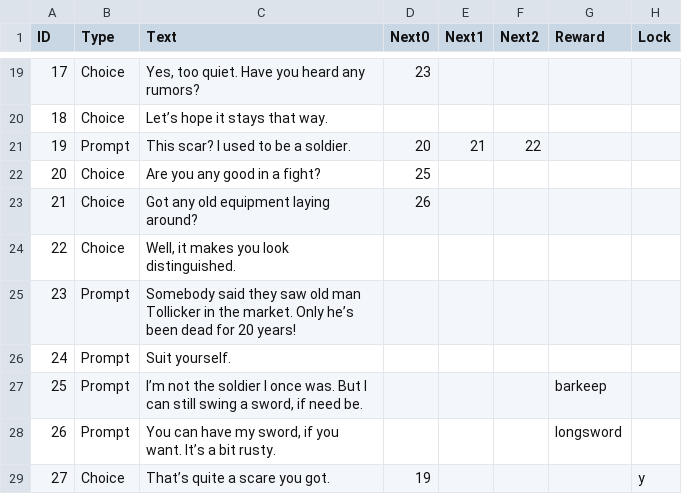
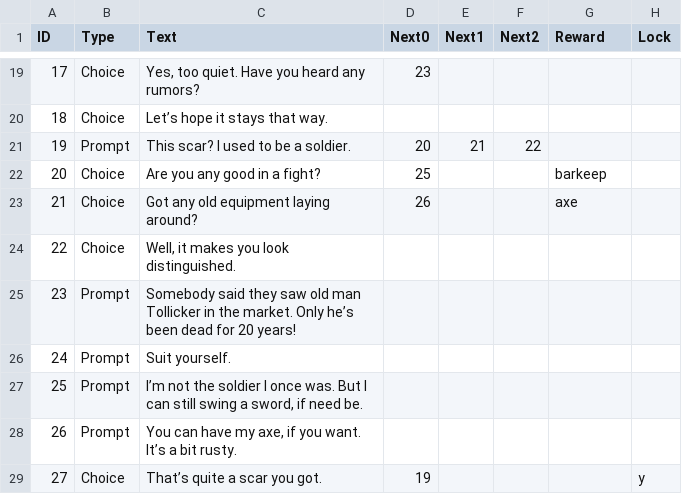
Before and after one commit to MessinaBrothers/YouMeetInATavern, a CSV file: YouMeetInATavern/Assets/Resources/Dialogue.csv, drawn as a sheet; only a part is shown, gaps mark what is left out.

Commit message:
Dialogue: Player can receive rewards by choosing certain dialogue choices

```diff
--- a/YouMeetInATavern/Assets/Resources/Dialogue.csv
+++ b/YouMeetInATavern/Assets/Resources/Dialogue.csv
@@ -21,4 +21,4 @@ ID,Type,Text,Next0,Next1,Next2,Reward,Lock
 19,Prompt,This scar? I used to be a soldier.,20,21,22,,
-20,Choice,Are you any good in a fight?,25,,,,
-21,Choice,Got any old equipment laying around?,26,,,,
+20,Choice,Are you any good in a fight?,25,,,barkeep,
+21,Choice,Got any old equipment laying around?,26,,,axe,
 22,Choice,"Well, it makes you look distinguished.",,,,,
@@ -26,4 +26,4 @@ ID,Type,Text,Next0,Next1,Next2,Reward,Lock
 24,Prompt,Suit yourself.,,,,,
-25,Prompt,"I’m not the soldier I once was. But I can still swing a sword, if need be.",,,,barkeep,
-26,Prompt,"You can have my sword, if you want. It’s a bit rusty.",,,,longsword,
-27,Choice,That’s quite a scare you got.,19,,,,y
+25,Prompt,"I’m not the soldier I once was. But I can still swing a sword, if need be.",,,,,
+26,Prompt,"You can have my axe, if you want. It’s a bit rusty.",,,,,
+27,Choice,That’s quite a scar you got.,19,,,,y
```
Also changed, not shown: 5 other files.
